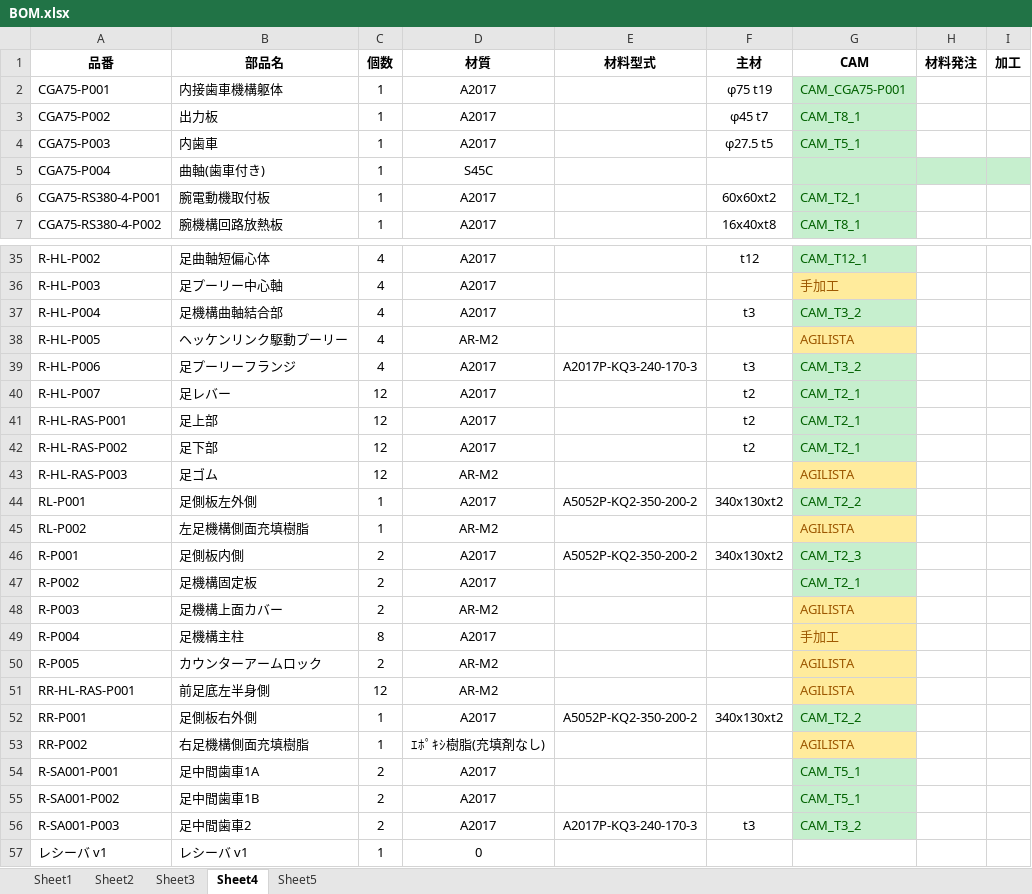
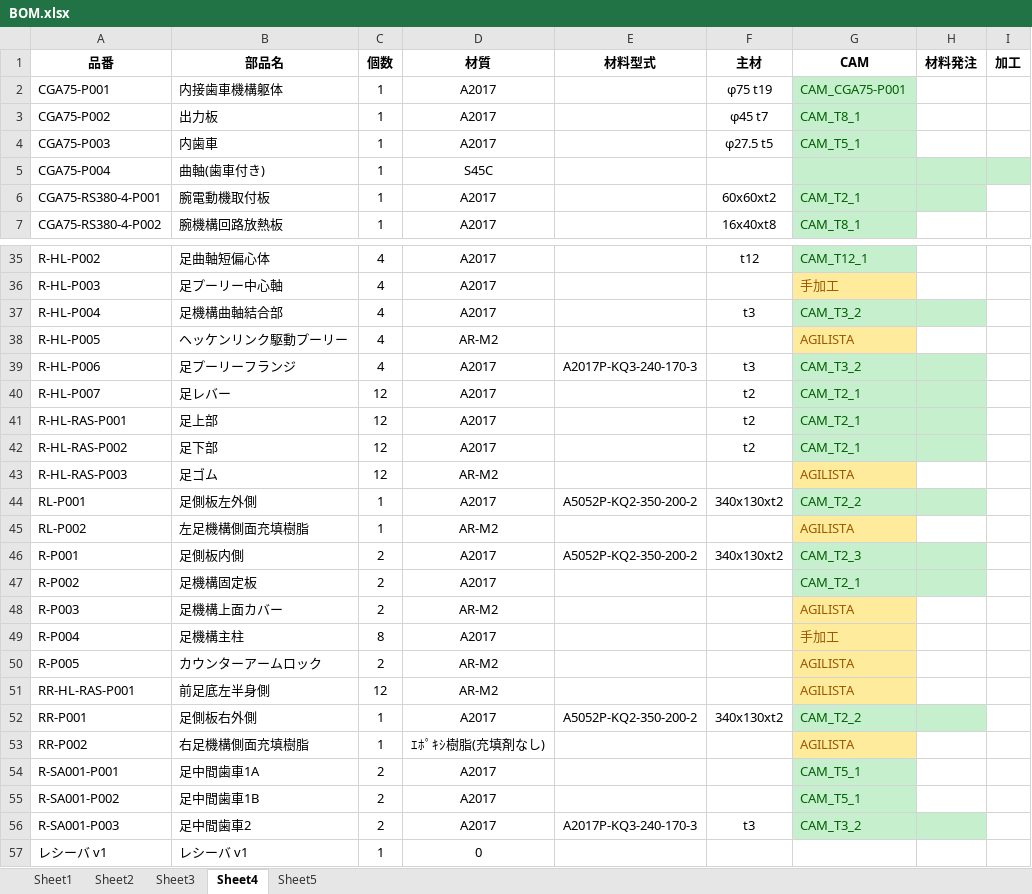
Before and after one commit to KatsukiOishi/HikkiKomori, an Excel workbook: 機械設計/_BOM/BOM.xlsx, sheet Sheet4, drawn as a sheet; only a part is shown, gaps mark what is left out; values as stored, in another font and other column widths than the file's, no borders; the diff covers the shown part only; the diff names each change by its address in the sheet, - before the commit and + after, or states it on an @@ line.

```diff
--- a/機械設計/_BOM/BOM.xlsx (sheet Sheet4)
+++ b/機械設計/_BOM/BOM.xlsx (sheet Sheet4)
-H6 fill: none
+H6 fill: #C6EFCE
-H37 fill: none
+H37 fill: #C6EFCE
-H39:H42 fill: none
+H39:H42 fill: #C6EFCE
-H44 fill: none
+H44 fill: #C6EFCE
-H46:H47 fill: none
+H46:H47 fill: #C6EFCE
-H52 fill: none
+H52 fill: #C6EFCE
-H56 fill: none
+H56 fill: #C6EFCE
```
Also changed, not shown: cell formats elsewhere in this sheet, 47 other files.
